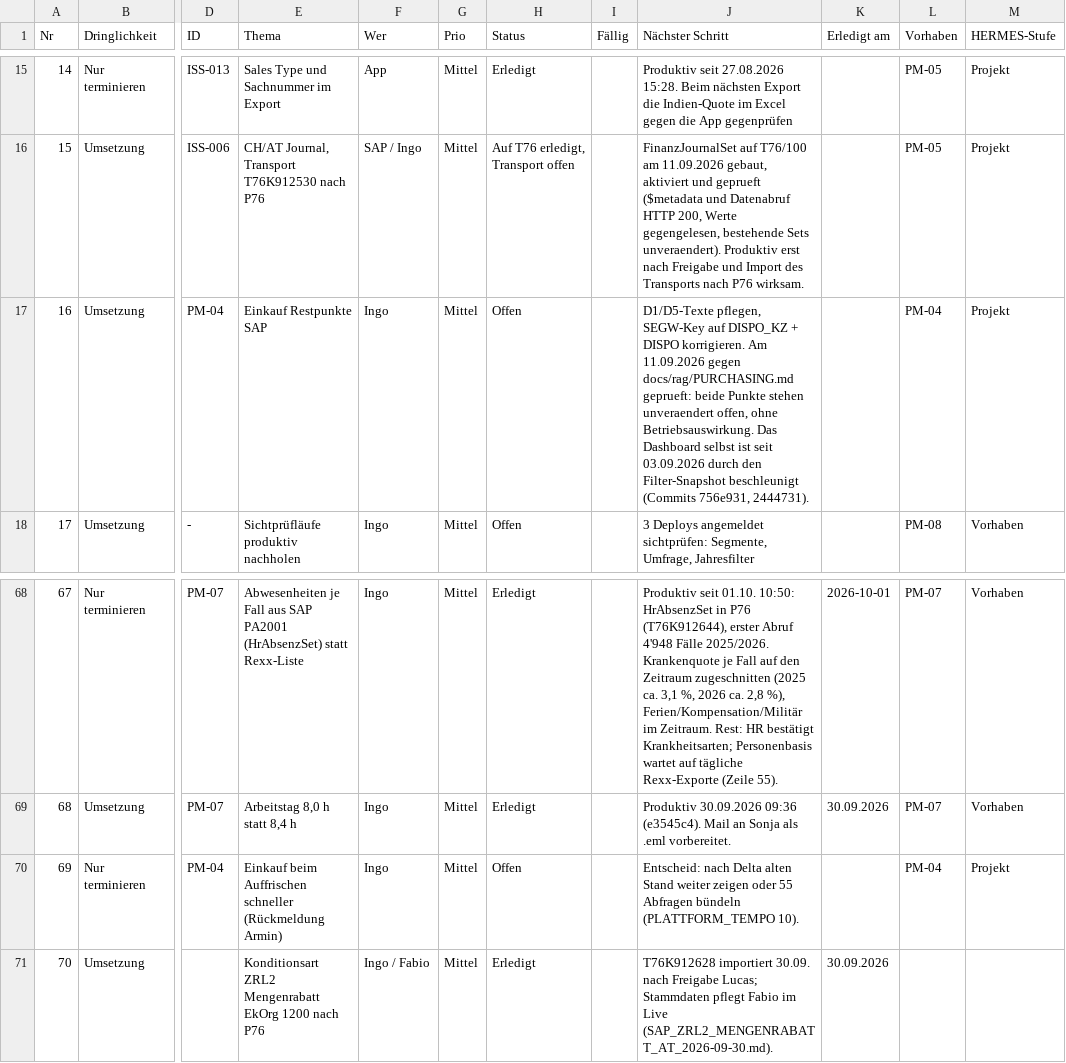
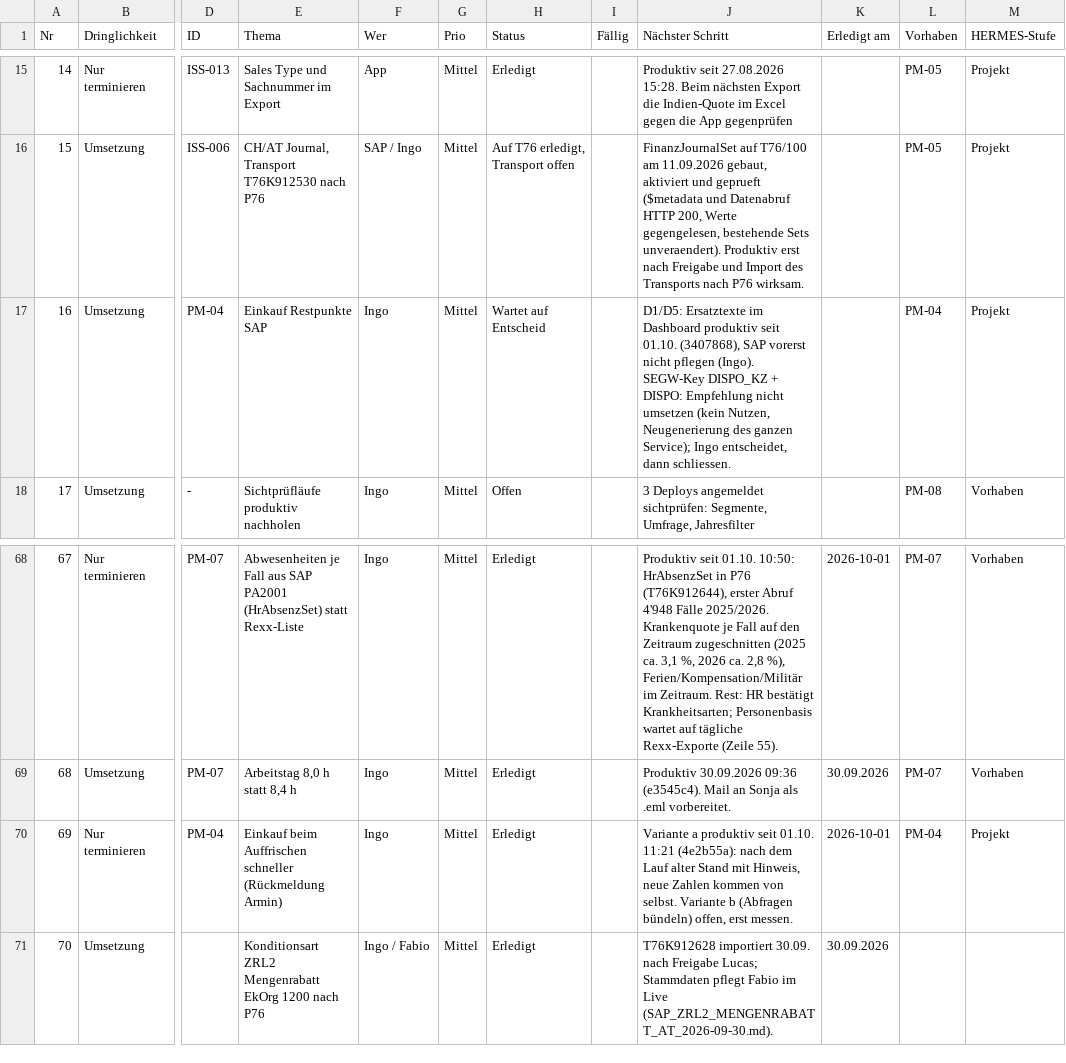
Before and after one commit to metacube2/Ai, a TSV file: TrafagSalesExporter/projektmanagement/Wochen_Todo.tsv, drawn as a sheet; only a part is shown, gaps mark what is left out; the diff names each change by its address in the sheet, - before the commit and + after, or states it on an @@ line.

```diff
--- a/TrafagSalesExporter/projektmanagement/Wochen_Todo.tsv
+++ b/TrafagSalesExporter/projektmanagement/Wochen_Todo.tsv
-H17 (Status): Offen
+H17 (Status): Wartet auf Entscheid
-J17 (Nächster Schritt): D1/D5-Texte pflegen, SEGW-Key auf DISPO_KZ + DISPO korrigieren. Am 11.09.2026 gegen docs/rag/PURCHASING.md geprueft: beide Punkte stehen unveraendert offen, ohne Betriebsauswirkung. Das Dashboard selbst ist seit 03.09.2026 durch den Filter-Snapshot beschleunigt (Commits 756e931, 2444731).
+J17 (Nächster Schritt): D1/D5: Ersatztexte im Dashboard produktiv seit 01.10. (3407868), SAP vorerst nicht pflegen (Ingo). SEGW-Key DISPO_KZ + DISPO: Empfehlung nicht umsetzen (kein Nutzen, Neugenerierung des ganzen Service); Ingo entscheidet, dann schliessen.
-H70 (Status): Offen
+H70 (Status): Erledigt
-J70 (Nächster Schritt): Entscheid: nach Delta alten Stand weiter zeigen oder 55 Abfragen bündeln (PLATTFORM_TEMPO 10).
+J70 (Nächster Schritt): Variante a produktiv seit 01.10. 11:21 (4e2b55a): nach dem Lauf alter Stand mit Hinweis, neue Zahlen kommen von selbst. Variante b (Abfragen bündeln) offen, erst messen.
-K70 (Erledigt am): (empty)
+K70 (Erledigt am): 2026-10-01
```
Also changed, not shown: 7 other files.
